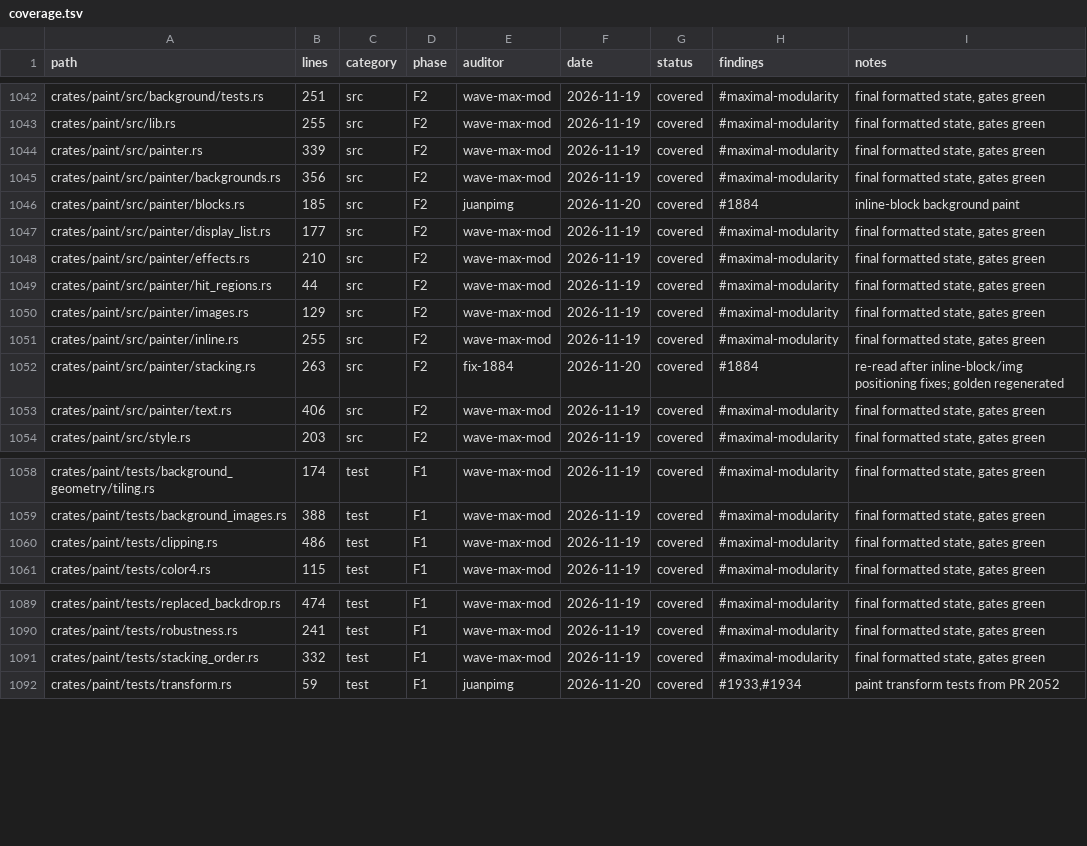
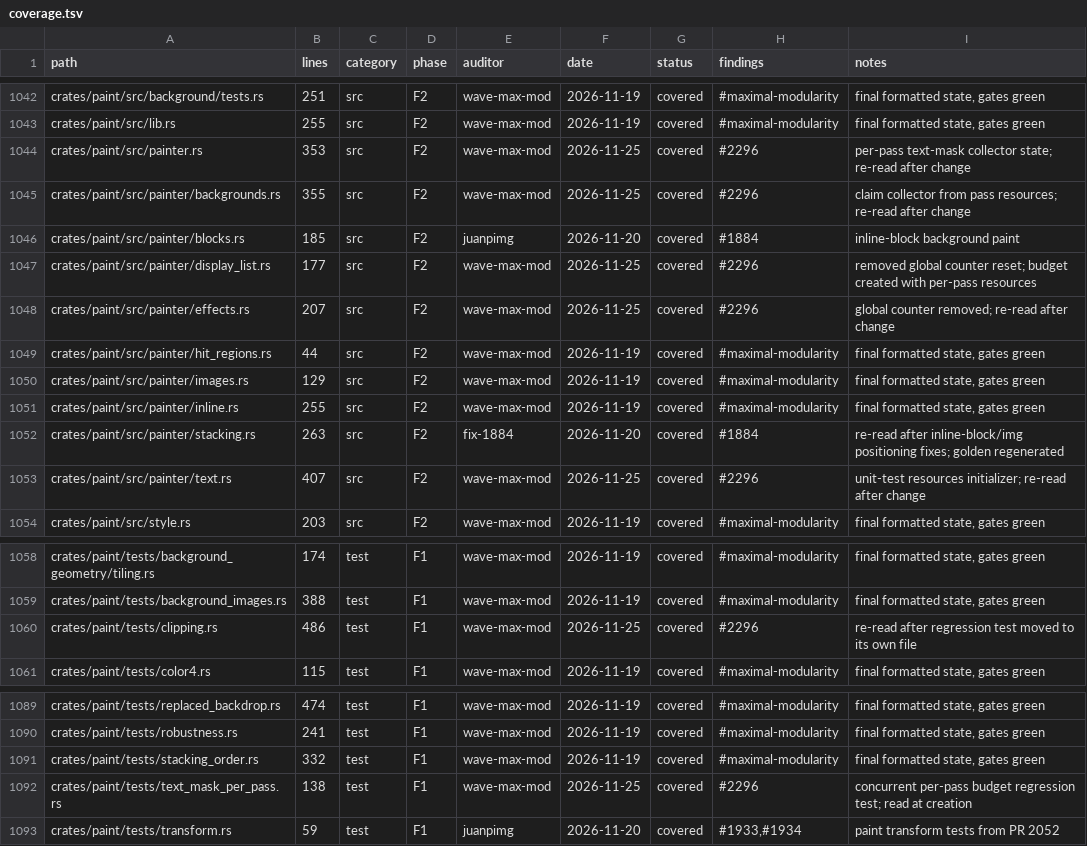
Before and after one commit to juanpimg/Megi, a TSV file: docs/audit/coverage.tsv, drawn as a sheet; only a part is shown, gaps mark what is left out.

Commit message:
fix(paint): make text-mask collector counter per display-list pass (#2296)
Signed-off-by: lolmg445 <251754279+lolmg445@users.noreply.github.com>

```diff
--- a/docs/audit/coverage.tsv
+++ b/docs/audit/coverage.tsv
@@ -1043,7 +1043,7 @@ crates/paint/src/background/tests.rs	251	src	F2	wave-max-mod	2026-11-19	covered
 crates/paint/src/lib.rs	255	src	F2	wave-max-mod	2026-11-19	covered	#maximal-modularity	final formatted state, gates green
-crates/paint/src/painter.rs	339	src	F2	wave-max-mod	2026-11-19	covered	#maximal-modularity	final formatted state, gates green
-crates/paint/src/painter/backgrounds.rs	356	src	F2	wave-max-mod	2026-11-19	covered	#maximal-modularity	final formatted state, gates green
+crates/paint/src/painter.rs	353	src	F2	wave-max-mod	2026-11-25	covered	#2296	per-pass text-mask collector state; re-read after change
+crates/paint/src/painter/backgrounds.rs	355	src	F2	wave-max-mod	2026-11-25	covered	#2296	claim collector from pass resources; re-read after change
 crates/paint/src/painter/blocks.rs	185	src	F2	juanpimg	2026-11-20	covered	#1884	inline-block background paint
-crates/paint/src/painter/display_list.rs	177	src	F2	wave-max-mod	2026-11-19	covered	#maximal-modularity	final formatted state, gates green
-crates/paint/src/painter/effects.rs	210	src	F2	wave-max-mod	2026-11-19	covered	#maximal-modularity	final formatted state, gates green
+crates/paint/src/painter/display_list.rs	177	src	F2	wave-max-mod	2026-11-25	covered	#2296	removed global counter reset; budget created with per-pass resources
+crates/paint/src/painter/effects.rs	207	src	F2	wave-max-mod	2026-11-25	covered	#2296	global counter removed; re-read after change
 crates/paint/src/painter/hit_regions.rs	44	src	F2	wave-max-mod	2026-11-19	covered	#maximal-modularity	final formatted state, gates green
@@ -1052,3 +1052,3 @@ crates/paint/src/painter/inline.rs	255	src	F2	wave-max-mod	2026-11-19	covered	#m
 crates/paint/src/painter/stacking.rs	263	src	F2	fix-1884	2026-11-20	covered	#1884	re-read after inline-block/img positioning fixes; golden regenerated
-crates/paint/src/painter/text.rs	406	src	F2	wave-max-mod	2026-11-19	covered	#maximal-modularity	final formatted state, gates green
+crates/paint/src/painter/text.rs	407	src	F2	wave-max-mod	2026-11-25	covered	#2296	unit-test resources initializer; re-read after change
 crates/paint/src/style.rs	203	src	F2	wave-max-mod	2026-11-19	covered	#maximal-modularity	final formatted state, gates green
@@ -1059,3 +1059,3 @@ crates/paint/tests/background_geometry/tiling.rs	174	test	F1	wave-max-mod	2026-1
 crates/paint/tests/background_images.rs	388	test	F1	wave-max-mod	2026-11-19	covered	#maximal-modularity	final formatted state, gates green
-crates/paint/tests/clipping.rs	486	test	F1	wave-max-mod	2026-11-19	covered	#maximal-modularity	final formatted state, gates green
+crates/paint/tests/clipping.rs	486	test	F1	wave-max-mod	2026-11-25	covered	#2296	re-read after regression test moved to its own file
 crates/paint/tests/color4.rs	115	test	F1	wave-max-mod	2026-11-19	covered	#maximal-modularity	final formatted state, gates green
@@ -1091,2 +1091,3 @@ crates/paint/tests/robustness.rs	241	test	F1	wave-max-mod	2026-11-19	covered	#ma
 crates/paint/tests/stacking_order.rs	332	test	F1	wave-max-mod	2026-11-19	covered	#maximal-modularity	final formatted state, gates green
+crates/paint/tests/text_mask_per_pass.rs	138	test	F1	wave-max-mod	2026-11-25	covered	#2296	concurrent per-pass budget regression test; read at creation
 crates/paint/tests/transform.rs	59	test	F1	juanpimg	2026-11-20	covered	#1933,#1934	paint transform tests from PR 2052
```
Also changed, not shown: 6 other files.
